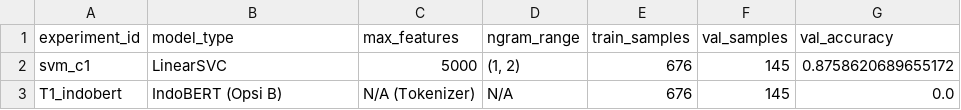
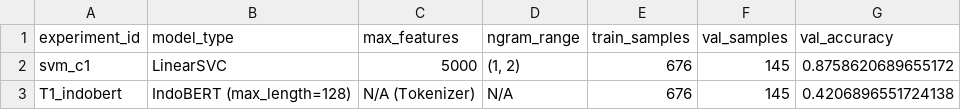
Before and after one commit to azzazhr/magang-ba-2026, a CSV file: results/experiments.csv, drawn as a sheet.

Commit message:
Add experiments.csv: Include results for SVM and IndoBERT models T1

```diff
--- a/results/experiments.csv
+++ b/results/experiments.csv
@@ -2,2 +2,2 @@ experiment_id,model_type,max_features,ngram_range,train_samples,val_samples,val_
 svm_c1,LinearSVC,5000,"(1, 2)",676,145,0.8758620689655172
-T1_indobert,IndoBERT (Opsi B),N/A (Tokenizer),N/A,676,145,0.0
+T1_indobert,IndoBERT (max_length=128),N/A (Tokenizer),N/A,676,145,0.4206896551724138
```
